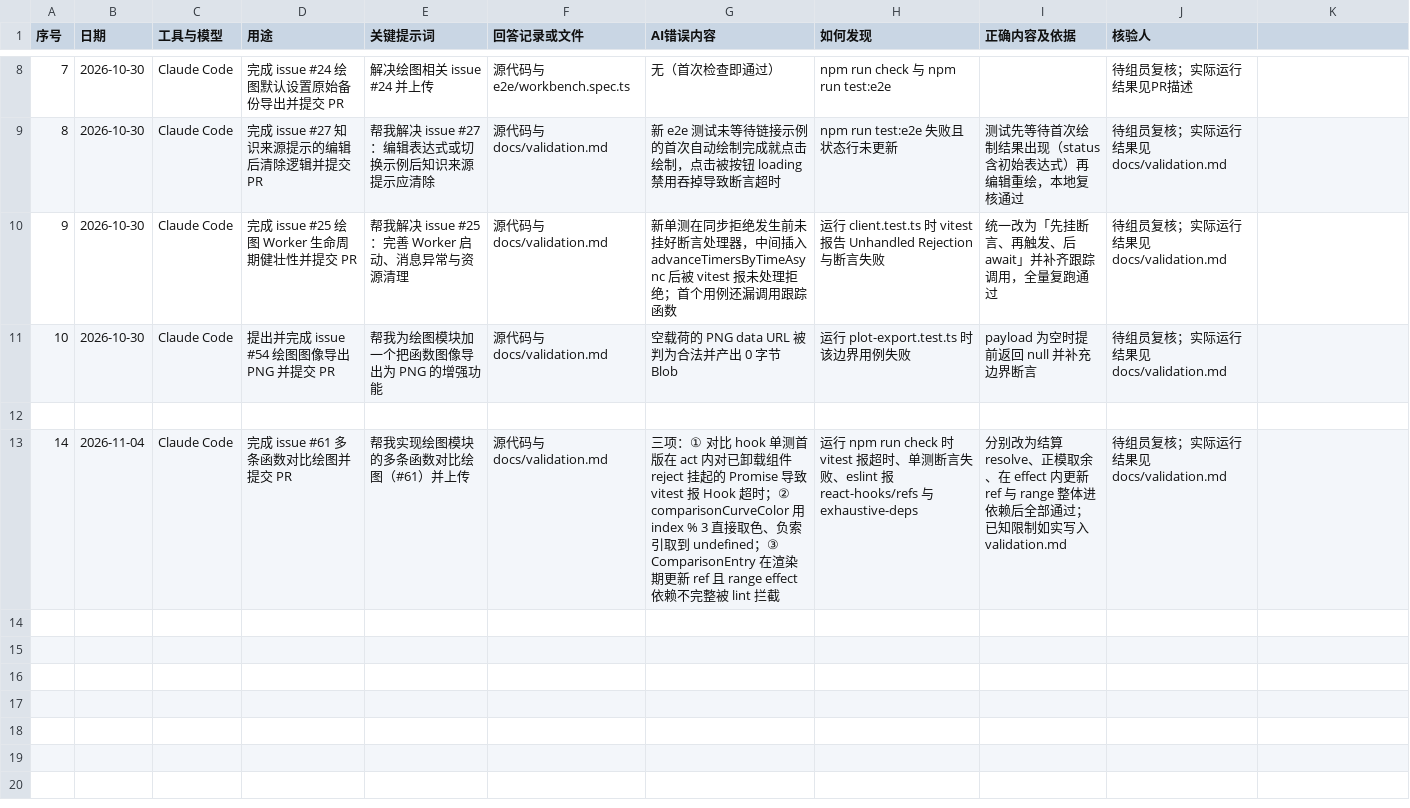
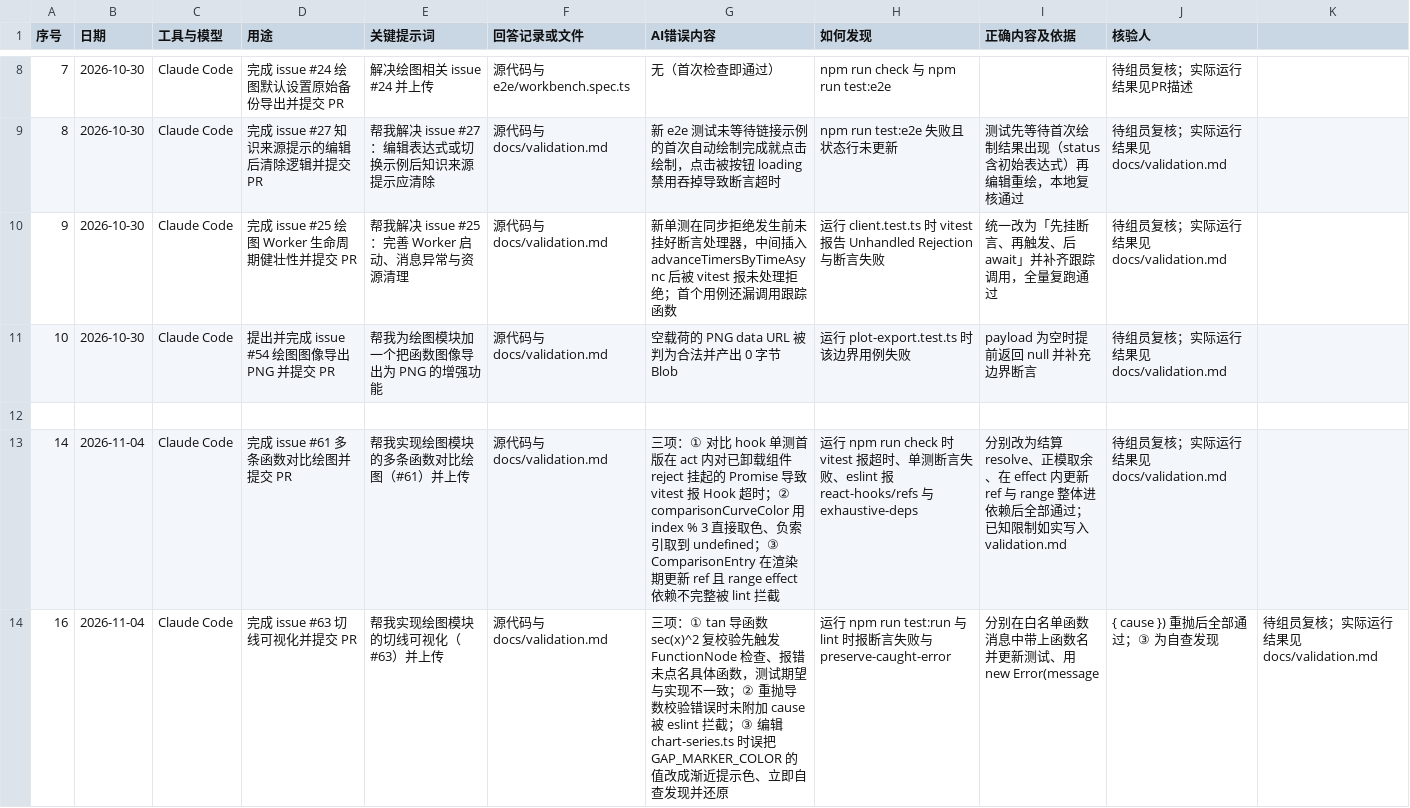
Before and after one commit to Lingfengalg/math-analysis-workbench, a CSV file: docs/templates/ai-usage.csv, drawn as a sheet; only a part is shown, gaps mark what is left out.

```diff
--- a/docs/templates/ai-usage.csv
+++ b/docs/templates/ai-usage.csv
@@ -13 +13,2 @@
 14,2026-11-04,Claude Code,完成 issue #61 多条函数对比绘图并提交 PR,帮我实现绘图模块的多条函数对比绘图（#61）并上传,源代码与docs/validation.md,三项：① 对比 hook 单测首版在 act 内对已卸载组件 reject 挂起的 Promise 导致 vitest 报 Hook 超时；② comparisonCurveColor 用 index % 3 直接取色、负索引取到 undefined；③ ComparisonEntry 在渲染期更新 ref 且 range effect 依赖不完整被 lint 拦截,运行 npm run check 时 vitest 报超时、单测断言失败、eslint 报 react-hooks/refs 与 exhaustive-deps,分别改为结算 resolve、正模取余、在 effect 内更新 ref 与 range 整体进依赖后全部通过；已知限制如实写入 validation.md,待组员复核；实际运行结果见docs/validation.md
+16,2026-11-04,Claude Code,完成 issue #63 切线可视化并提交 PR,帮我实现绘图模块的切线可视化（#63）并上传,源代码与docs/validation.md,三项：① tan 导函数 sec(x)^2 复校验先触发 FunctionNode 检查、报错未点名具体函数，测试期望与实现不一致；② 重抛导数校验错误时未附加 cause 被 eslint 拦截；③ 编辑 chart-series.ts 时误把 GAP_MARKER_COLOR 的值改成渐近提示色、立即自查发现并还原,运行 npm run test:run 与 lint 时报断言失败与 preserve-caught-error,分别在白名单函数消息中带上函数名并更新测试、用 new Error(message, { cause }) 重抛后全部通过；③ 为自查发现,待组员复核；实际运行结果见docs/validation.md
```
Also changed, not shown: 17 other files.
